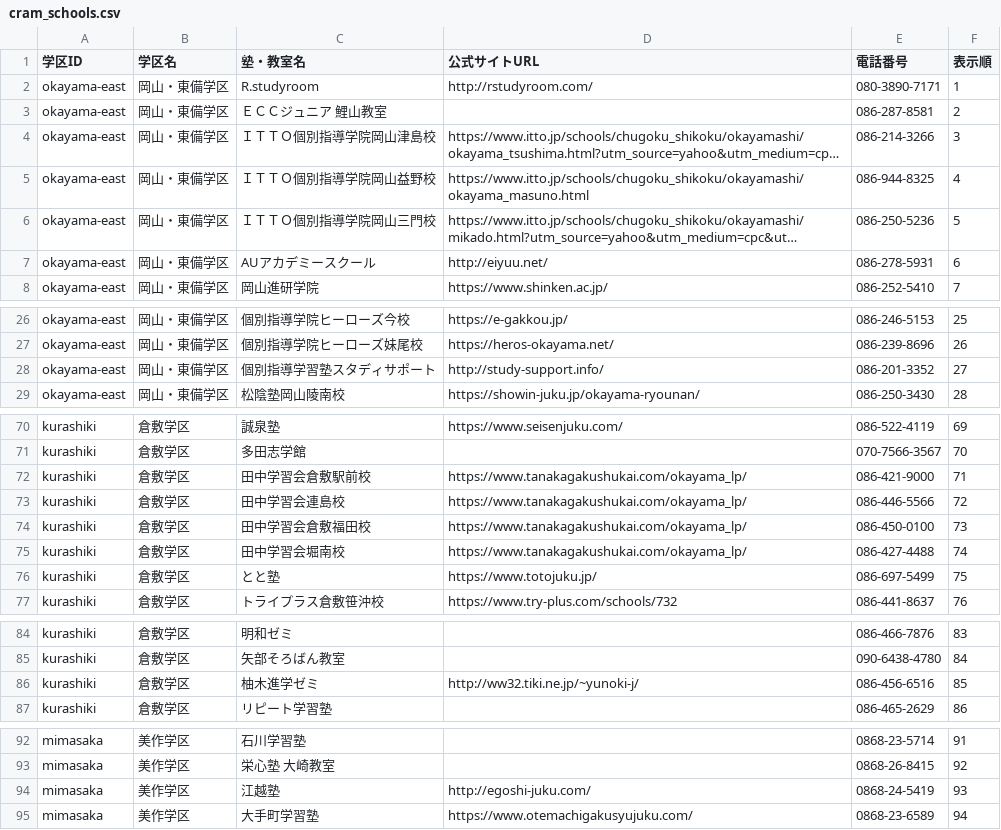
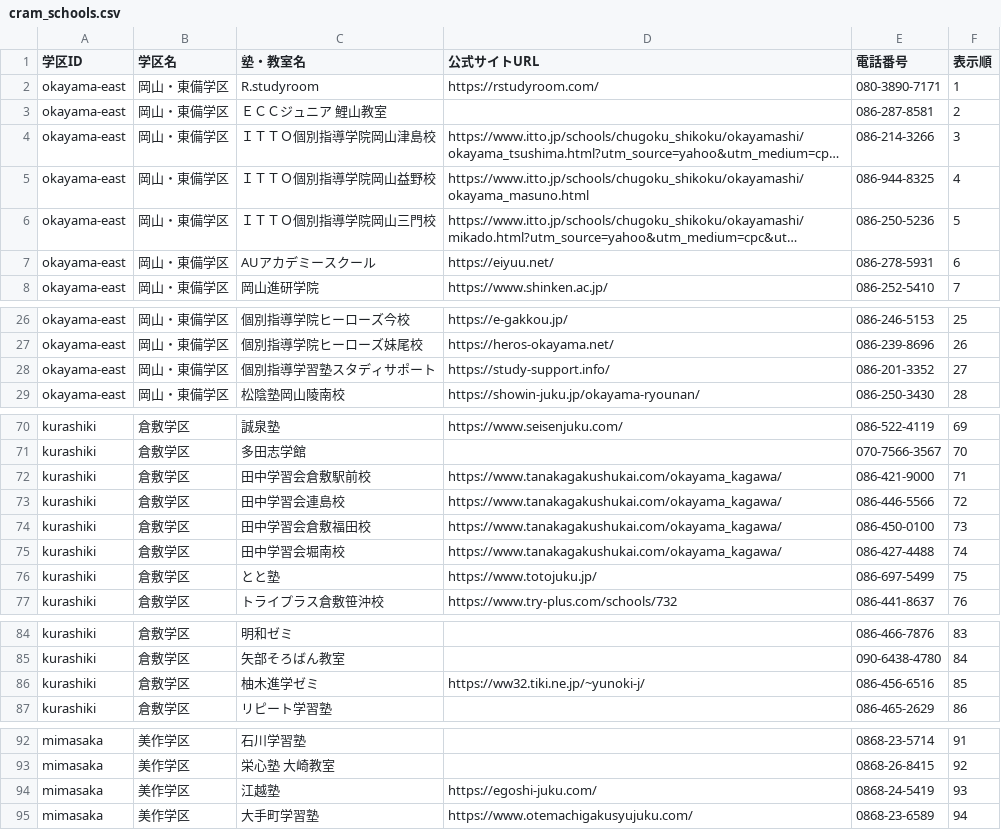
Before and after one commit to morijun-datadesign/okamoshi-HP, a CSV file: cram_schools.csv, drawn as a sheet; only a part is shown, gaps mark what is left out; long unchanged cells end in …; the diff covers the shown part only; the diff names each change by its address in the sheet, - before the commit and + after, or states it on an @@ line.

Commit message:
feat(quality-gate): 実施塾一覧（取扱塾・教室マスタ）公式サイトURL全件チェックの追加・品質ゲート統合

```diff
--- a/cram_schools.csv
+++ b/cram_schools.csv
-D2 (公式サイトURL): http://rstudyroom.com/
+D2 (公式サイトURL): https://rstudyroom.com/
-D7 (公式サイトURL): http://eiyuu.net/
+D7 (公式サイトURL): https://eiyuu.net/
-D28 (公式サイトURL): http://study-support.info/
+D28 (公式サイトURL): https://study-support.info/
-D72:D75 (公式サイトURL): https://www.tanakagakushukai.com/okayama_lp/
+D72:D75 (公式サイトURL): https://www.tanakagakushukai.com/okayama_kagawa/
-D86 (公式サイトURL): http://ww32.tiki.ne.jp/~yunoki-j/
+D86 (公式サイトURL): https://ww32.tiki.ne.jp/~yunoki-j/
-D94 (公式サイトURL): http://egoshi-juku.com/
+D94 (公式サイトURL): https://egoshi-juku.com/
```
Also changed, not shown: 11 edited cells elsewhere in this file, 5 other files.
